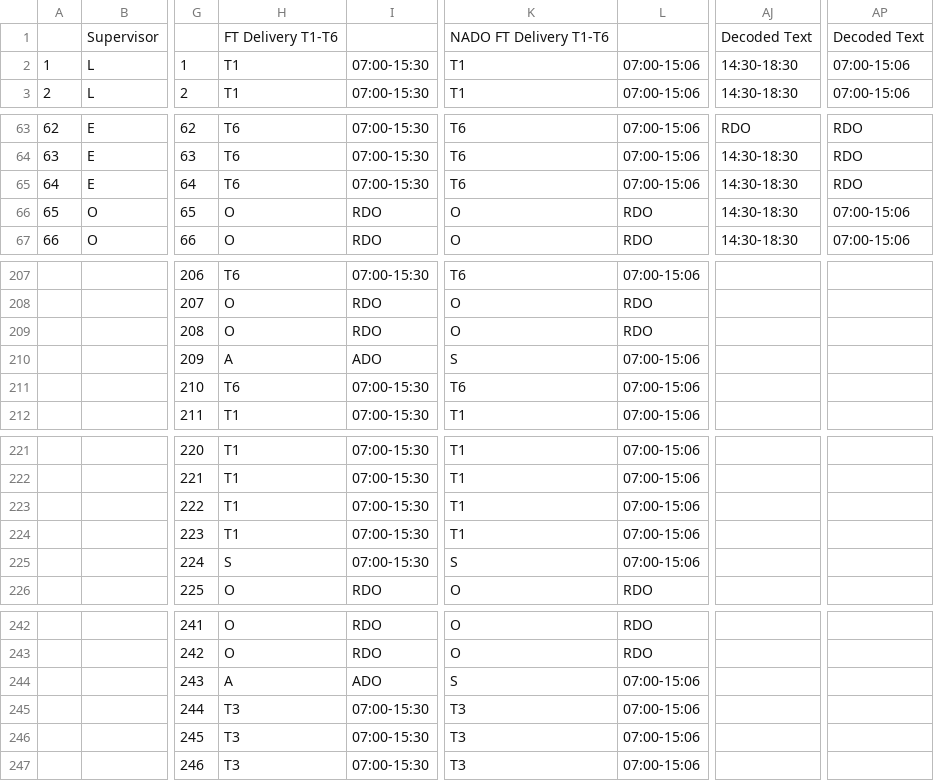
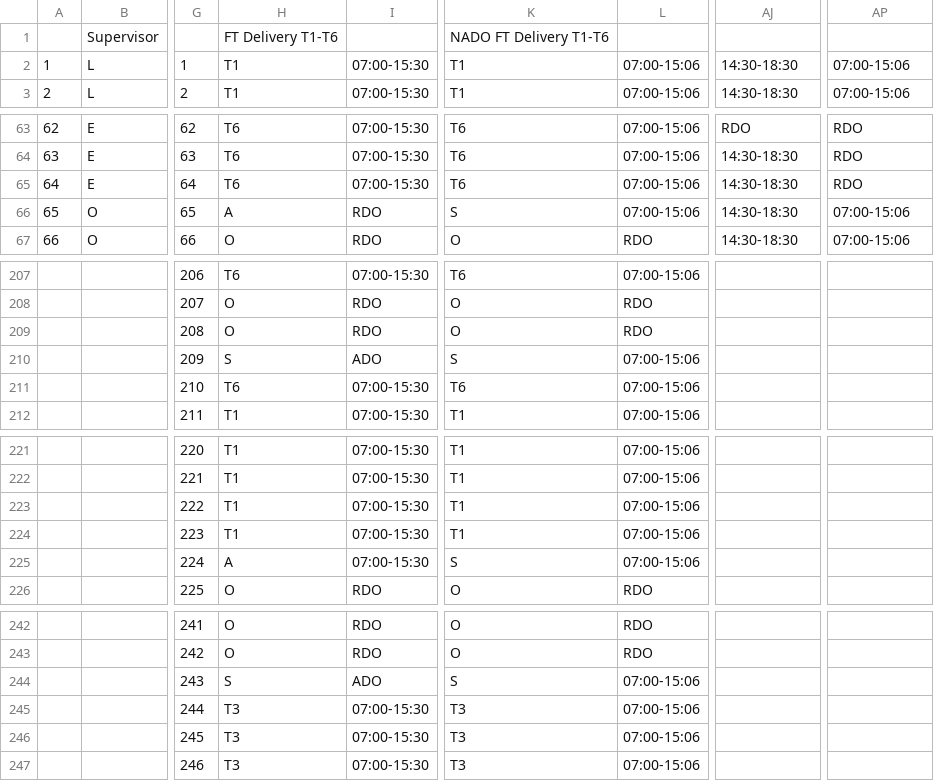
Before and after one commit to 45jamesblack-commits/He-Gui-Planner, a CSV file: roster.csv, drawn as a sheet; only a part is shown, gaps mark what is left out; the diff covers the shown part only; the diff names each change by its address in the sheet, - before the commit and + after, or states it on an @@ line.

Commit message:
Update Delivery rosters and add update notification
Corrected FT Delivery, NADO FT Delivery, B3 Delivery and NADO B3 Delivery. Added a one-time message when devices receive changed roster data.

```diff
--- a/roster.csv
+++ b/roster.csv
-AJ1: Decoded Text
+AJ1: (empty)
-AP1: Decoded Text
+AP1: (empty)
-H66: O
+H66: A
-K66: O
+K66: S
-L66: RDO
+L66: 07:00-15:06
-H210: A
+H210: S
-H225: S
+H225: A
-H244: A
+H244: S
```
Also changed, not shown: 1 edited cell elsewhere in this file, 2 other files.
